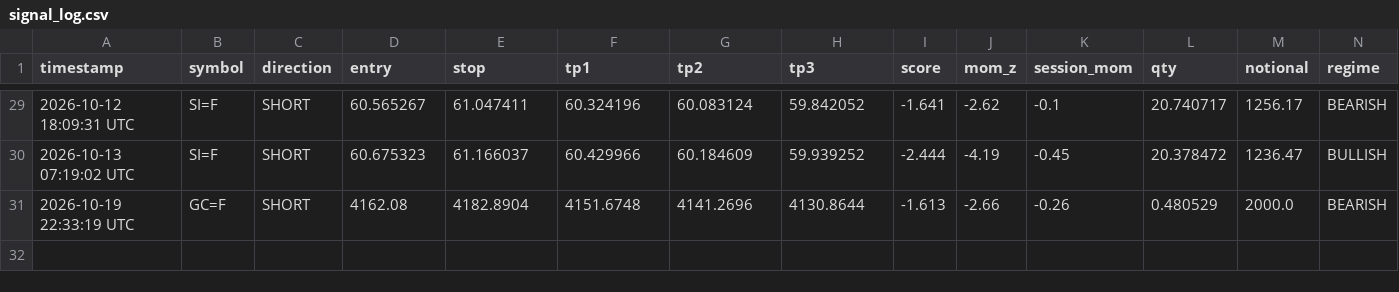
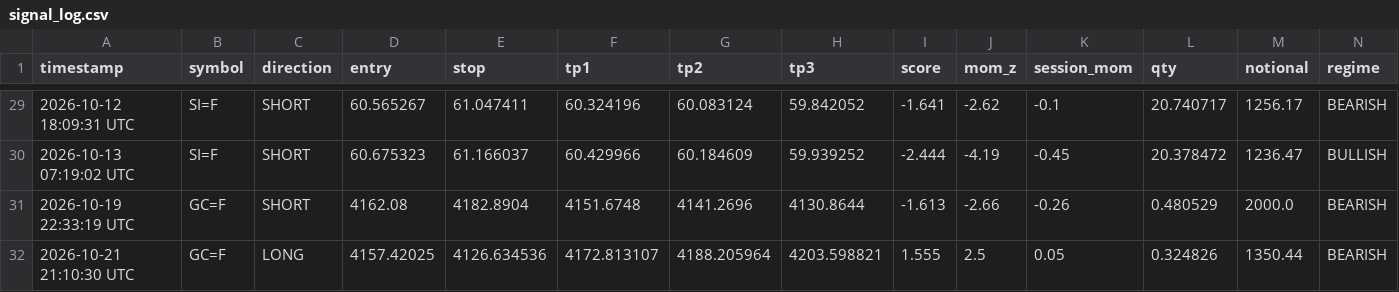
Before and after one commit to mrakbar8175-blip/ema-cluster-bot, a CSV file: signal_log.csv, drawn as a sheet; only a part is shown, gaps mark what is left out; rows hold the shown columns only; the diff names each change by its address in the sheet, - before the commit and + after, or states it on an @@ line.

Commit message:
📊 FX Data update 21:10

```diff
--- a/signal_log.csv
+++ b/signal_log.csv
+row 32: 2026-10-21 21:10:30 UTC | GC=F | LONG | 4157.42025 | 4126.634536 | 4172.813107 | 4188.205964 | 4203.598821 | 1.555 | 2.5 | 0.05 | 0.324826 | 1350.44 | BEARISH
```
Also changed, not shown: 2 other files.
